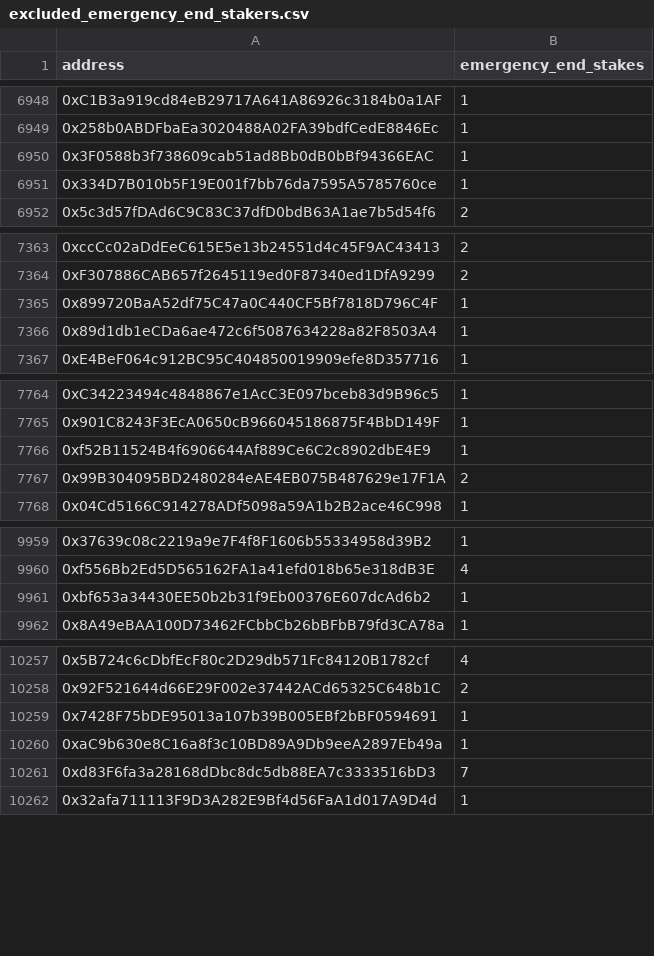
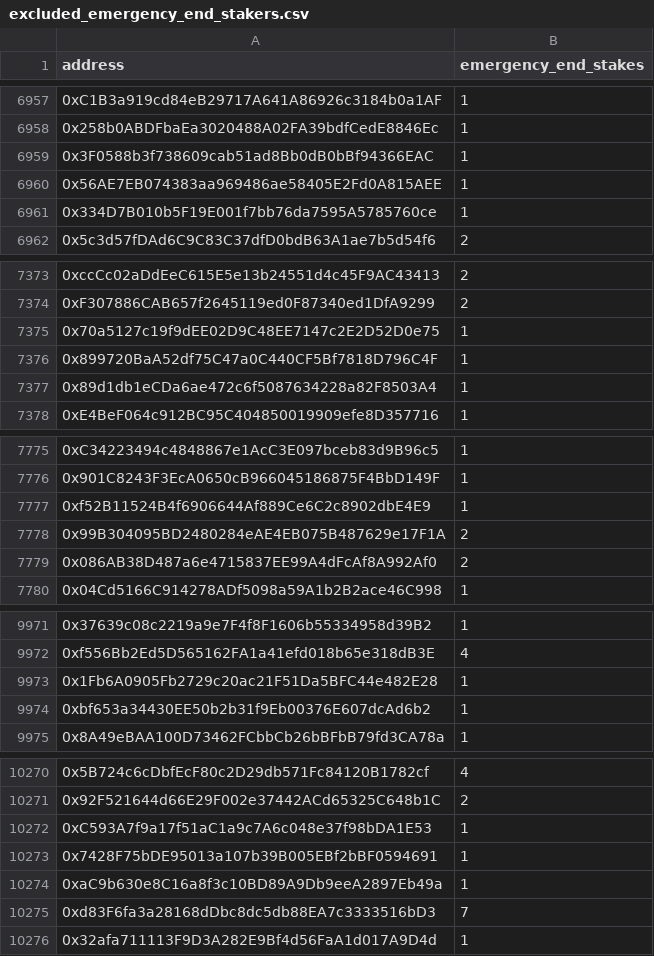
Before and after one commit to benispresence/frontend_liquidhex, a CSV file: excluded_emergency_end_stakers.csv, drawn as a sheet; only a part is shown, gaps mark what is left out; the diff covers the shown part only.

```diff
--- a/excluded_emergency_end_stakers.csv
+++ b/excluded_emergency_end_stakers.csv
@@ -6950,2 +6959,3 @@ address,emergency_end_stakes
 0x3F0588b3f738609cab51ad8Bb0dB0bBf94366EAC,1
+0x56AE7EB074383aa969486ae58405E2Fd0A815AEE,1
 0x334D7B010b5F19E001f7bb76da7595A5785760ce,1
@@ -7364,2 +7374,3 @@ address,emergency_end_stakes
 0xF307886CAB657f2645119ed0F87340ed1DfA9299,2
+0x70a5127c19f9dEE02D9C48EE7147c2E2D52D0e75,1
 0x899720BaA52df75C47a0C440CF5Bf7818D796C4F,1
@@ -7767,2 +7778,3 @@ address,emergency_end_stakes
 0x99B304095BD2480284eAE4EB075B487629e17F1A,2
+0x086AB38D487a6e4715837EE99A4dFcAf8A992Af0,2
 0x04Cd5166C914278ADf5098a59A1b2B2ace46C998,1
@@ -9960,2 +9972,3 @@ address,emergency_end_stakes
 0xf556Bb2Ed5D565162FA1a41efd018b65e318dB3E,4
+0x1Fb6A0905Fb2729c20ac21F51Da5BFC44e482E28,1
 0xbf653a34430EE50b2b31f9Eb00376E607dcAd6b2,1
@@ -10258,2 +10271,3 @@ address,emergency_end_stakes
 0x92F521644d66E29F002e37442ACd65325C648b1C,2
+0xC593A7f9a17f51aC1a9c7A6c048e37f98bDA1E53,1
 0x7428F75bDE95013a107b39B005EBf2bBF0594691,1
```
Also changed, not shown: 21 added rows and 24 edited cells elsewhere in this file, excluded_net_sellers.csv, 2 other files.
